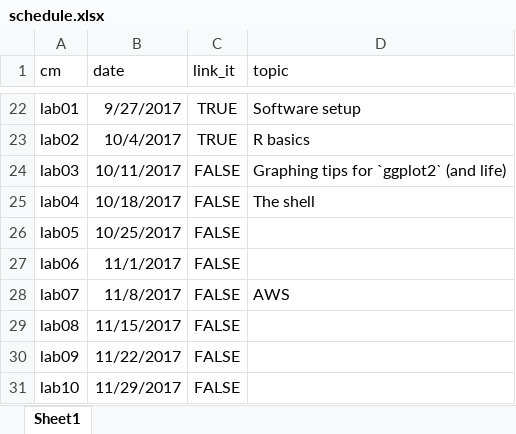
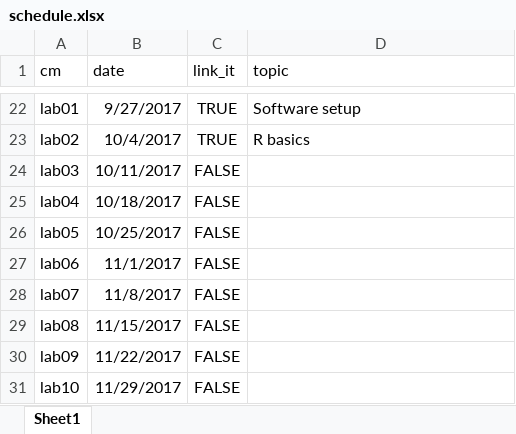
Before and after one commit to cis-ds/course-site, an Excel workbook: course_admin/schedule.xlsx, sheet Sheet1, drawn as a sheet; only a part is shown, gaps mark what is left out; values as stored, in another font and other column widths than the file's, no borders; the diff names each change by its address in the sheet, - before the commit and + after, or states it on an @@ line.

```diff
--- a/course_admin/schedule.xlsx (sheet Sheet1)
+++ b/course_admin/schedule.xlsx (sheet Sheet1)
-D24 (topic): Graphing tips for `ggplot2` (and life)
+D24 (topic): (empty)
-D25 (topic): The shell
+D25 (topic): (empty)
-D28 (topic): AWS
+D28 (topic): (empty)
```
Also changed, not shown: 1 other file.
